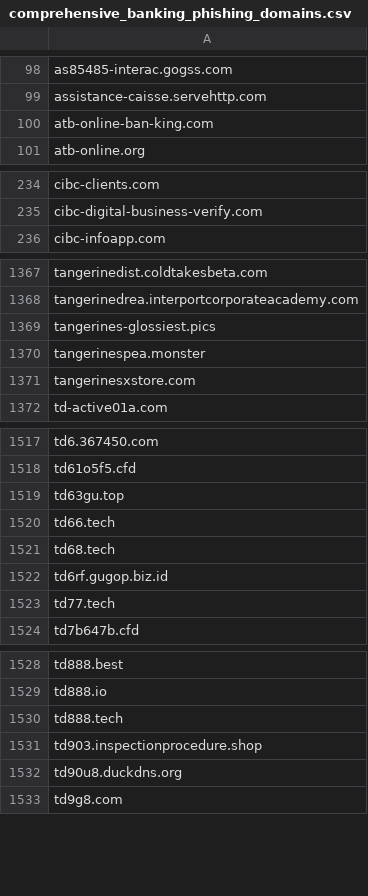
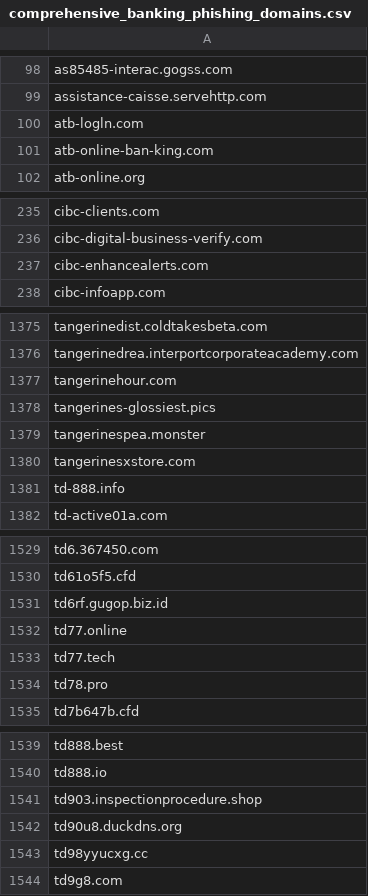
Before and after one commit to Phishcan/phishcan-data, a CSV file: api/banking/comprehensive_banking_phishing_domains.csv, drawn as a sheet; only a part is shown, gaps mark what is left out; removed rows and columns are numbered as before the commit, all else as after; the diff covers the shown part only; the diff names each change by its address in the sheet, - before the commit and + after, or states it on an @@ line.

Commit message:
Update phishing exports - 2026-08-02_20-12-44

```diff
--- a/api/banking/comprehensive_banking_phishing_domains.csv
+++ b/api/banking/comprehensive_banking_phishing_domains.csv
+row 100: atb-logln.com
+row 237: cibc-enhancealerts.com
+row 1377: tangerinehour.com
+row 1381: td-888.info
-row 1519: td63gu.top
-row 1520: td66.tech
-row 1521: td68.tech
+row 1532: td77.online
+row 1534: td78.pro
-row 1530: td888.tech
+row 1543: td98yyucxg.cc
```
Also changed, not shown: 13 added rows and 3 removed rows elsewhere in this file, api/government/comprehensive_government_phishing_domains.csv, api/utilities/comprehensive_utilities_phishing_domains.csv, 11 other files.
